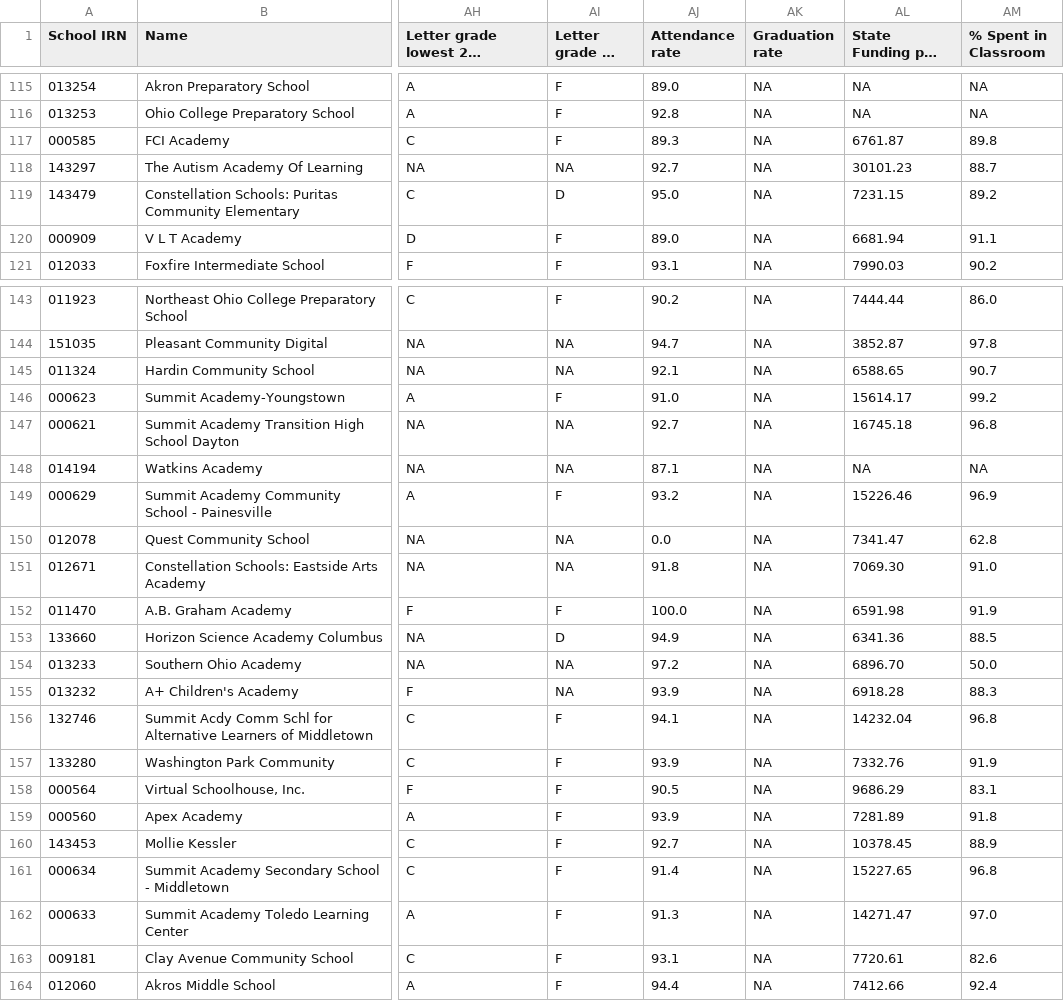
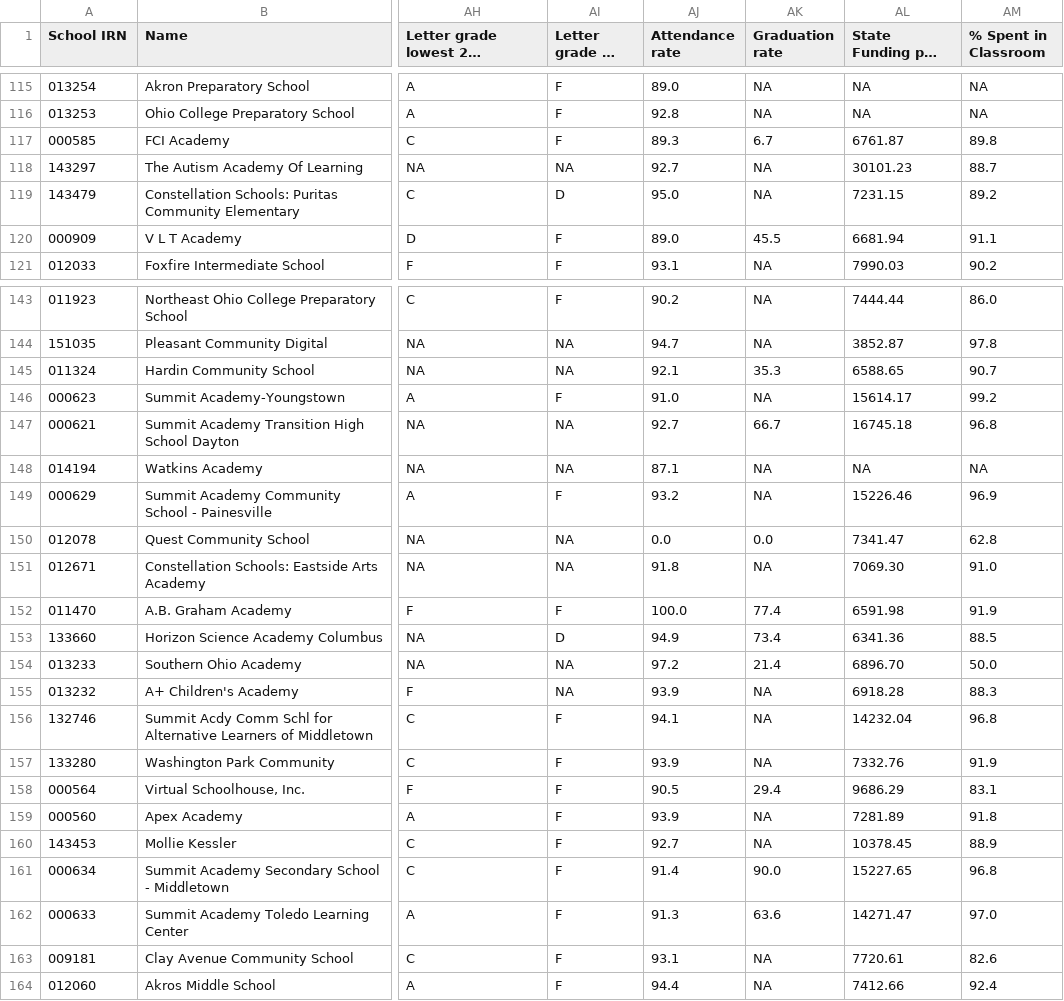
Before and after one commit to CompareYourCharter/OH-data, a CSV file: charter-web/Detail - Charters.csv, drawn as a sheet; only a part is shown, gaps mark what is left out; long unchanged cells end in …; the diff covers the shown part only; the diff names each change by its address in the sheet, - before the commit and + after, or states it on an @@ line.

```diff
--- a/charter-web/Detail - Charters.csv
+++ b/charter-web/Detail - Charters.csv
-AK117 (Graduation rate): NA
+AK117 (Graduation rate): 6.7
-AK120 (Graduation rate): NA
+AK120 (Graduation rate): 45.5
-AK145 (Graduation rate): NA
+AK145 (Graduation rate): 35.3
-AK147 (Graduation rate): NA
+AK147 (Graduation rate): 66.7
-AK150 (Graduation rate): NA
+AK150 (Graduation rate): 0.0
-AK152 (Graduation rate): NA
+AK152 (Graduation rate): 77.4
-AK153 (Graduation rate): NA
+AK153 (Graduation rate): 73.4
-AK154 (Graduation rate): NA
+AK154 (Graduation rate): 21.4
-AK158 (Graduation rate): NA
+AK158 (Graduation rate): 29.4
-AK161 (Graduation rate): NA
+AK161 (Graduation rate): 90.0
-AK162 (Graduation rate): NA
+AK162 (Graduation rate): 63.6
```
Also changed, not shown: 47 edited cells elsewhere in this file, charter-web/Detail - Districts.csv, charter-web/Detail - Public Schools.csv, 3 other files.
